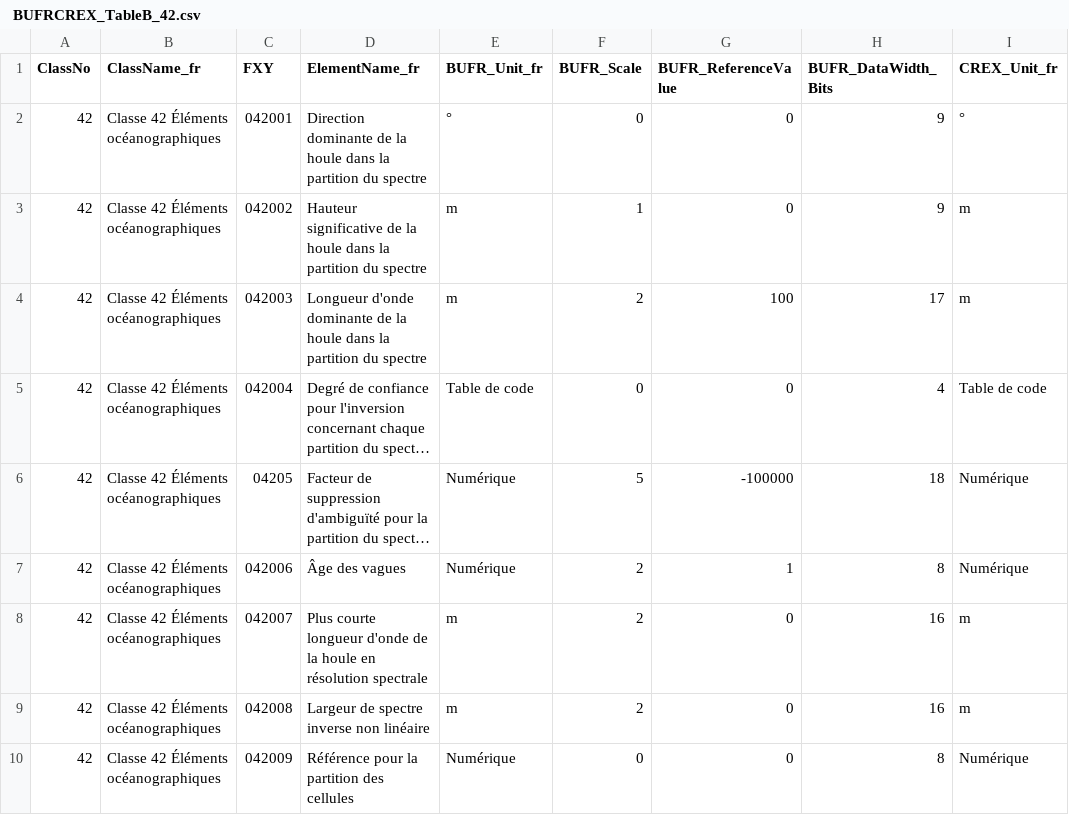
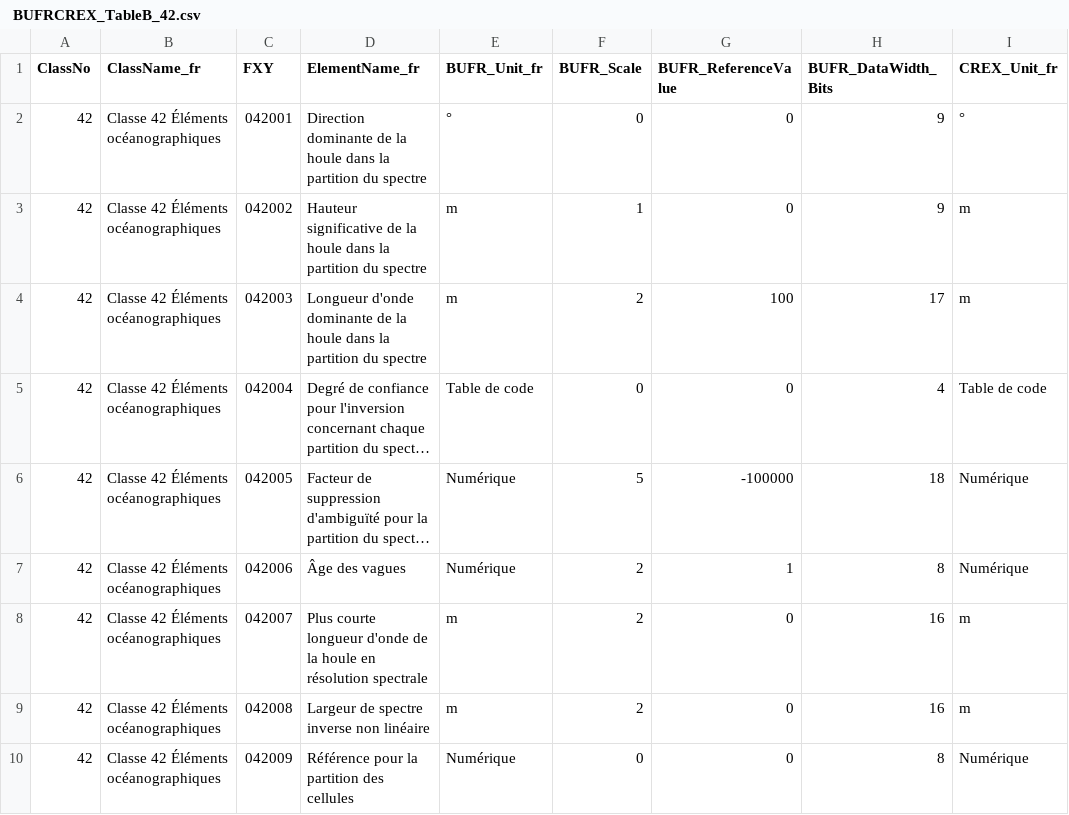
Before and after one commit to amilan17/BUFR4, a CSV file: french/table-b/ BUFRCREX_TableB_42.csv, drawn as a sheet; only a part is shown; long unchanged cells end in …; the diff names each change by its address in the sheet, - before the commit and + after, or states it on an @@ line.

Commit message:
qc all table b files

```diff
--- a/french/table-b/ BUFRCREX_TableB_42.csv
+++ b/french/table-b/ BUFRCREX_TableB_42.csv
-C6 (FXY): 04205
+C6 (FXY): 042005
```
